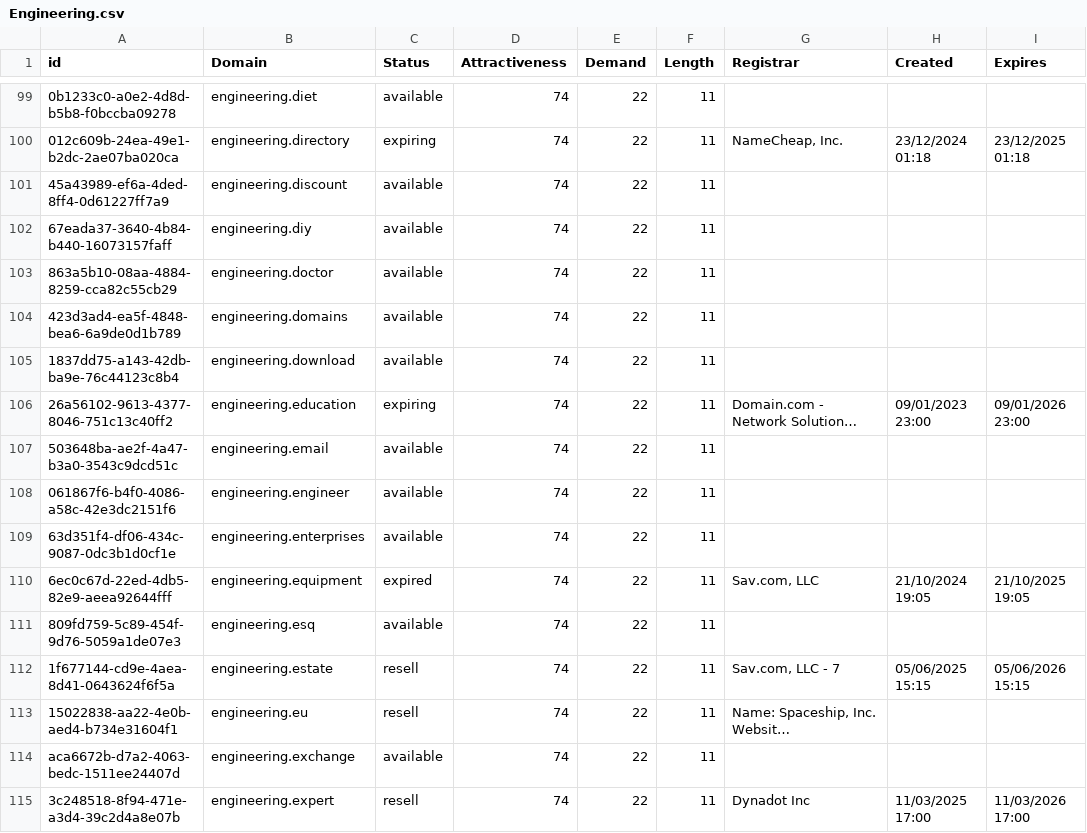
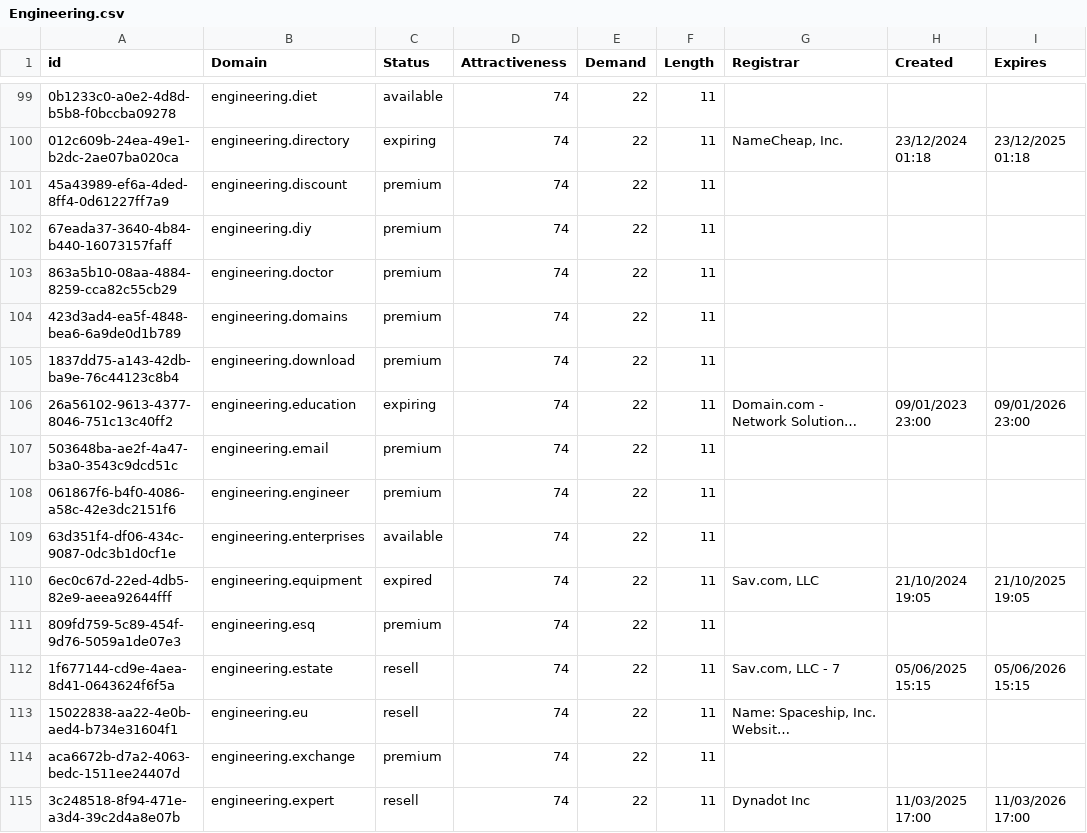
Before and after one commit to UniqueDomains/engineering-oneword-domains, a CSV file: Engineering.csv, drawn as a sheet; only a part is shown, gaps mark what is left out; long unchanged cells end in …; the diff covers the shown part only; the diff names each change by its address in the sheet, - before the commit and + after, or states it on an @@ line.

Commit message:
Domains update

```diff
--- a/Engineering.csv
+++ b/Engineering.csv
-C101:C105 (Status): available
+C101:C105 (Status): premium
-C107:C108 (Status): available
+C107:C108 (Status): premium
-C111 (Status): available
+C111 (Status): premium
-C114 (Status): available
+C114 (Status): premium
```
Also changed, not shown: 159 edited cells elsewhere in this file, 2 other files.
